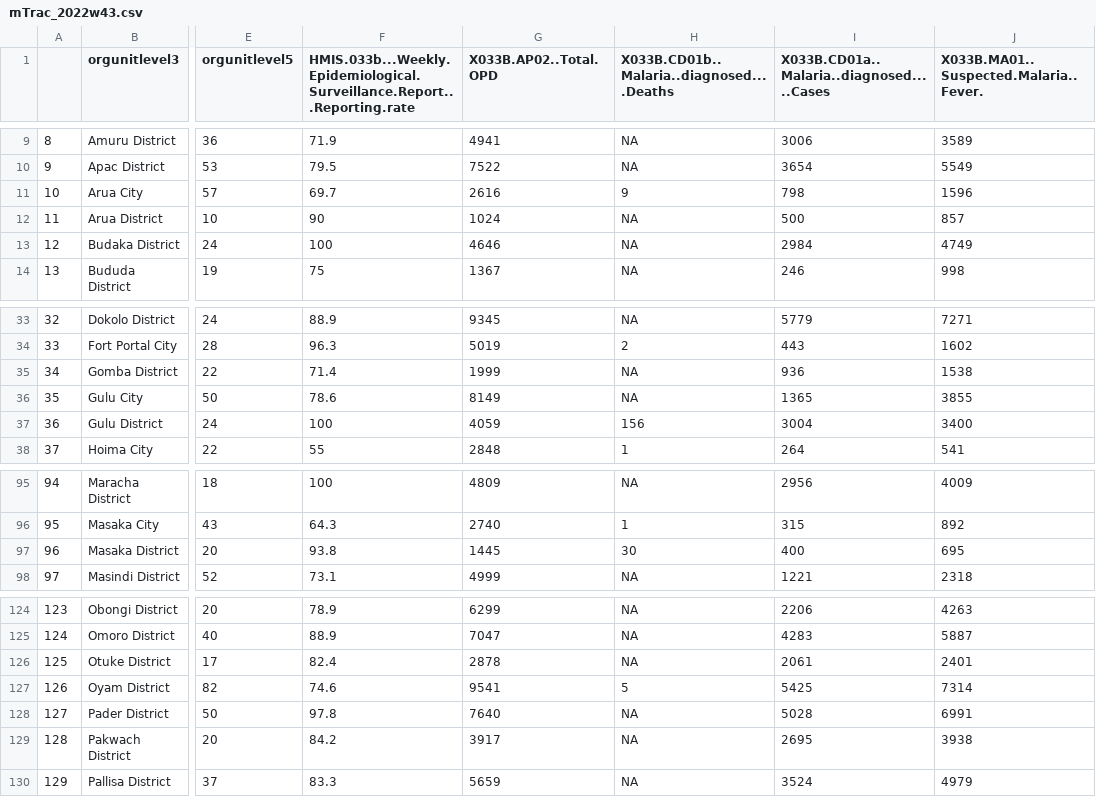
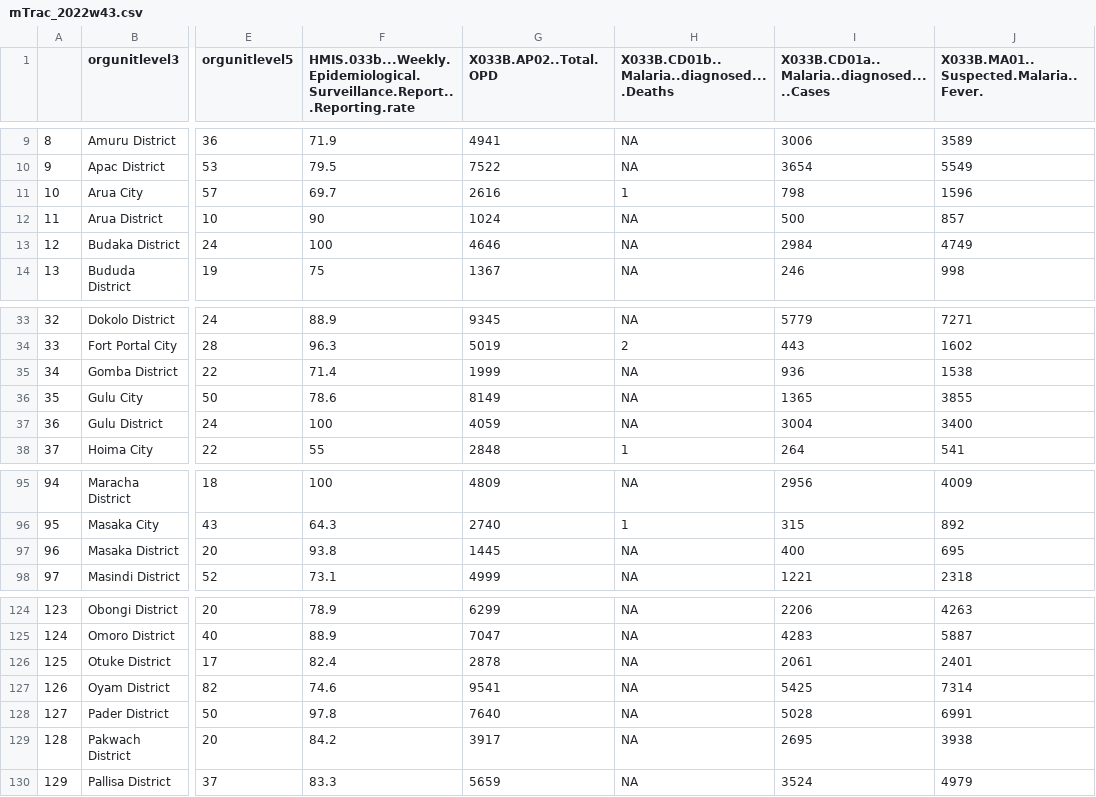
Before and after one commit to epilu/ramp-weekly-reports, a CSV file: DHIS2 Reports/clean/mTrac_2022w43.csv (was dhis2_weekly/clean/mTrac_2022w43.csv), drawn as a sheet; only a part is shown, gaps mark what is left out; the diff names each change by its address in the sheet, - before the commit and + after, or states it on an @@ line.

```diff
--- a/dhis2_weekly/clean/mTrac_2022w43.csv
+++ b/DHIS2 Reports/clean/mTrac_2022w43.csv
-H11: 9
+H11: 1
-H37: 156
+H37: NA
-H97: 30
+H97: NA
-H127: 5
+H127: NA
```
Also changed, not shown: 21 other files.
